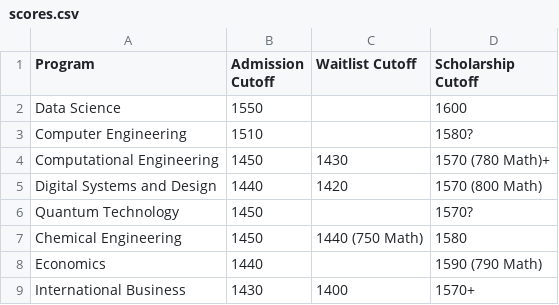
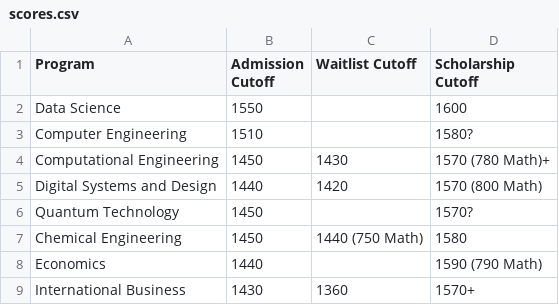
Before and after one commit to aaltosatcutoffs/aaltosatcutoffs.github.io, a CSV file: _data/scores.csv, drawn as a sheet.

Commit message:
Update International Business score in scores.csv

```diff
--- a/_data/scores.csv
+++ b/_data/scores.csv
@@ -8,2 +8,2 @@ Chemical Engineering,1450,1440 (750 Math),1580
 Economics,1440,,1590 (790 Math)
-International Business,1430,1400,1570+
+International Business,1430,1360,1570+
```
